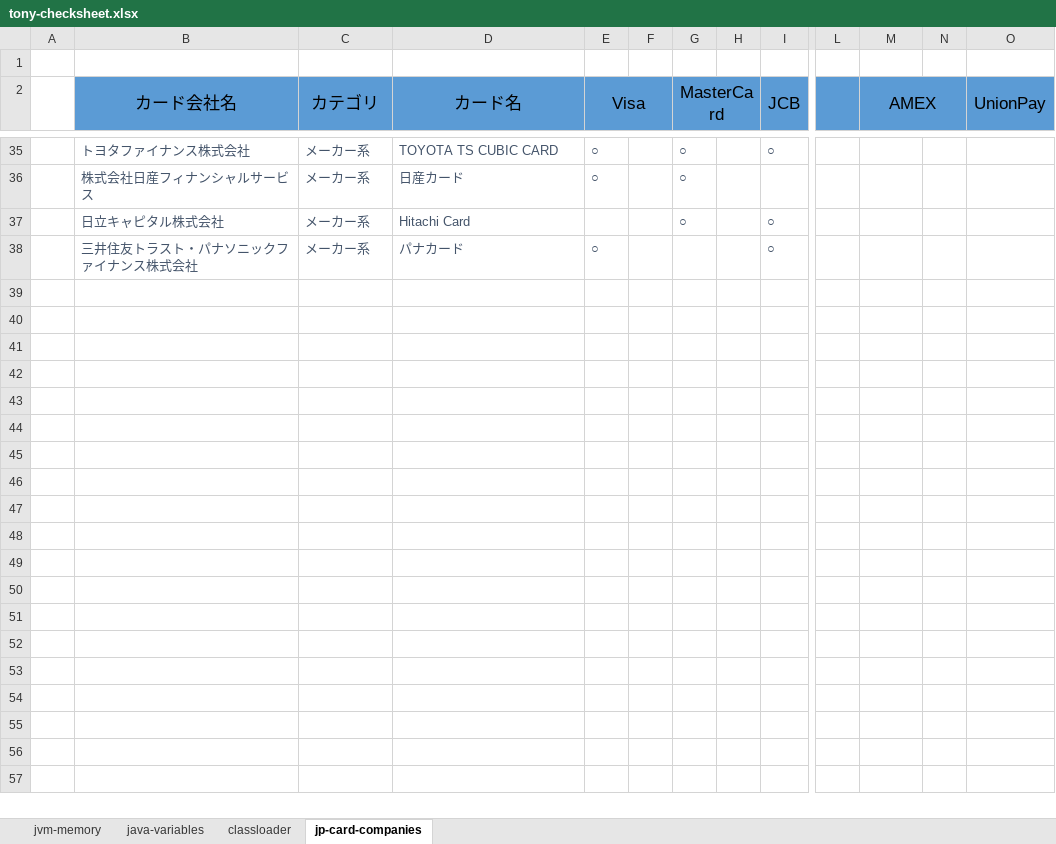
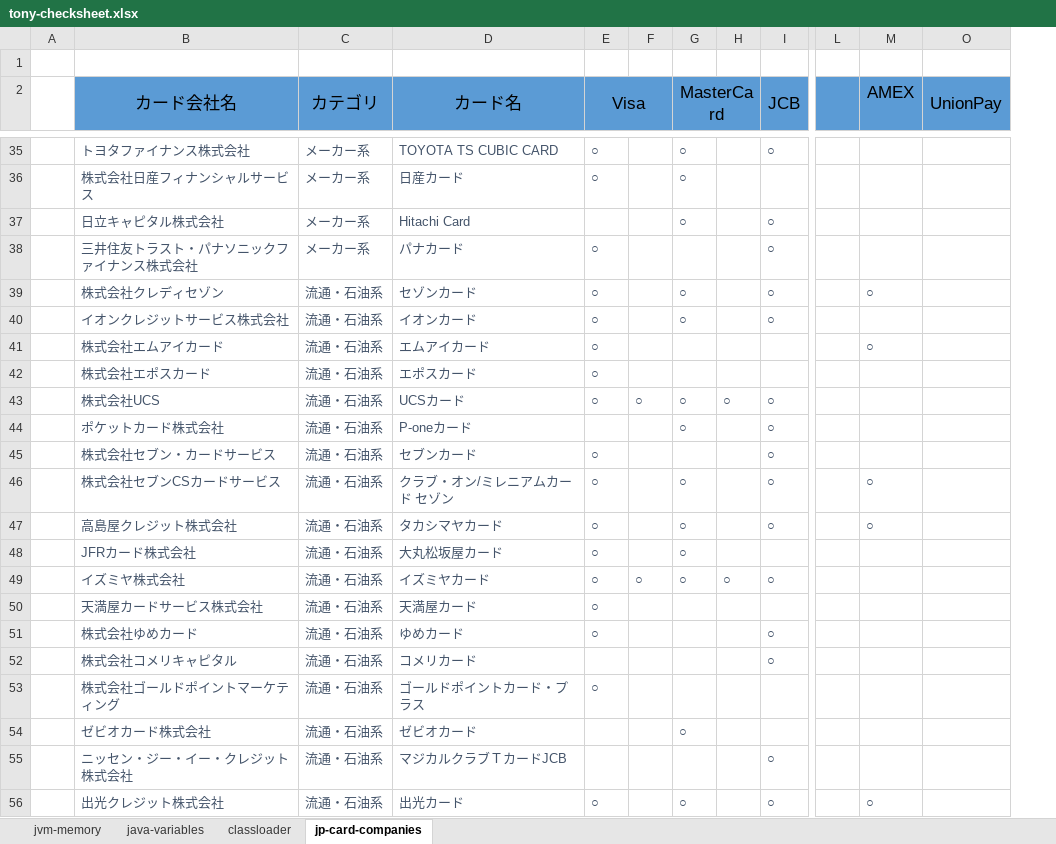
Before and after one commit to Tony-dulei/doc, an Excel workbook: tony-checksheet.xlsx, sheet jp-card-companies, drawn as a sheet; only a part is shown, gaps mark what is left out; values as stored, in another font and other column widths than the file's, no borders; charts and pictures not drawn; removed rows and columns are numbered as before the commit, all else as after; rows hold the shown columns only; the diff covers the shown part only; the diff names each change by its address in the sheet, - before the commit and + after, or states it on an @@ line.

Commit message:
updated

```diff
--- a/tony-checksheet.xlsx (sheet jp-card-companies)
+++ b/tony-checksheet.xlsx (sheet jp-card-companies)
-column F, empty
+column F, empty
@@ column N hidden, empty @@
-M2:N2 merged
+row 39:  | 株式会社クレディセゾン | 流通・石油系 | セゾンカード | ○ |  | ○ |  | ○ |  | ○
+row 40:  | イオンクレジットサービス株式会社 | 流通・石油系 | イオンカード | ○ |  | ○ |  | ○
+row 41:  | 株式会社エムアイカード | 流通・石油系 | エムアイカード | ○ |  |  |  |  |  | ○
+row 42:  | 株式会社エポスカード | 流通・石油系 | エポスカード | ○
+row 43:  | 株式会社UCS | 流通・石油系 | UCSカード | ○ | ○ | ○ | ○ | ○
+row 44:  | ポケットカード株式会社 | 流通・石油系 | P-oneカード |  |  | ○ |  | ○
+row 45:  | 株式会社セブン・カードサービス | 流通・石油系 | セブンカード | ○ |  |  |  | ○
+row 46:  | 株式会社セブンCSカードサービス | 流通・石油系 | クラブ・オン/ミレニアムカード セゾン | ○ |  | ○ |  | ○ |  | ○
+row 47:  | 高島屋クレジット株式会社 | 流通・石油系 | タカシマヤカード | ○ |  | ○ |  | ○ |  | ○
+row 48:  | JFRカード株式会社 | 流通・石油系 | 大丸松坂屋カード | ○ |  | ○
+row 49:  | イズミヤ株式会社 | 流通・石油系 | イズミヤカード | ○ | ○ | ○ | ○ | ○
+row 50:  | 天満屋カードサービス株式会社 | 流通・石油系 | 天満屋カード | ○
+row 51:  | 株式会社ゆめカード | 流通・石油系 | ゆめカード | ○ |  |  |  | ○
+row 52:  | 株式会社コメリキャピタル | 流通・石油系 | コメリカード |  |  |  |  | ○
+row 53:  | 株式会社ゴールドポイントマーケティング | 流通・石油系 | ゴールドポイントカード・プラス | ○
+row 54:  | ゼビオカード株式会社 | 流通・石油系 | ゼビオカード |  |  | ○
+row 55:  | ニッセン・ジー・イー・クレジット株式会社 | 流通・石油系 | マジカルクラブＴカードJCB |  |  |  |  | ○
+row 56:  | 出光クレジット株式会社 | 流通・石油系 | 出光カード | ○ |  | ○ |  | ○ |  | ○
```
Also changed, not shown: 13 added rows and cell formats elsewhere in this sheet.
